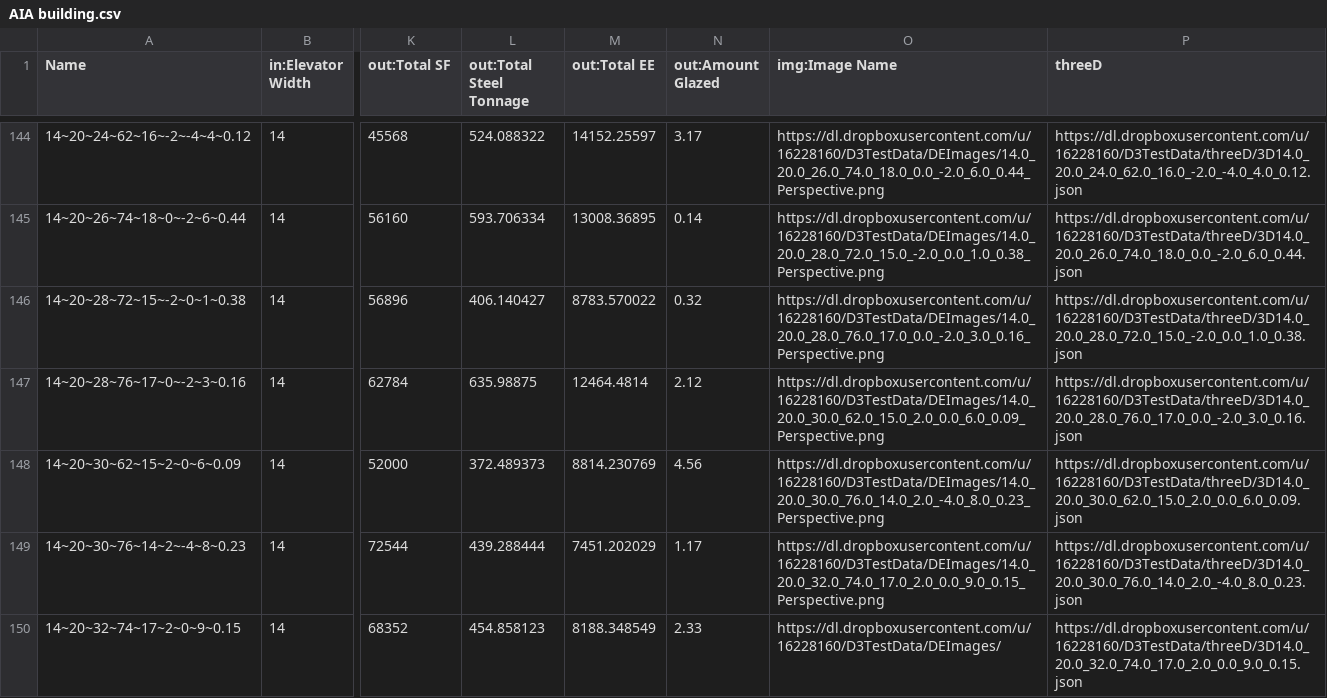
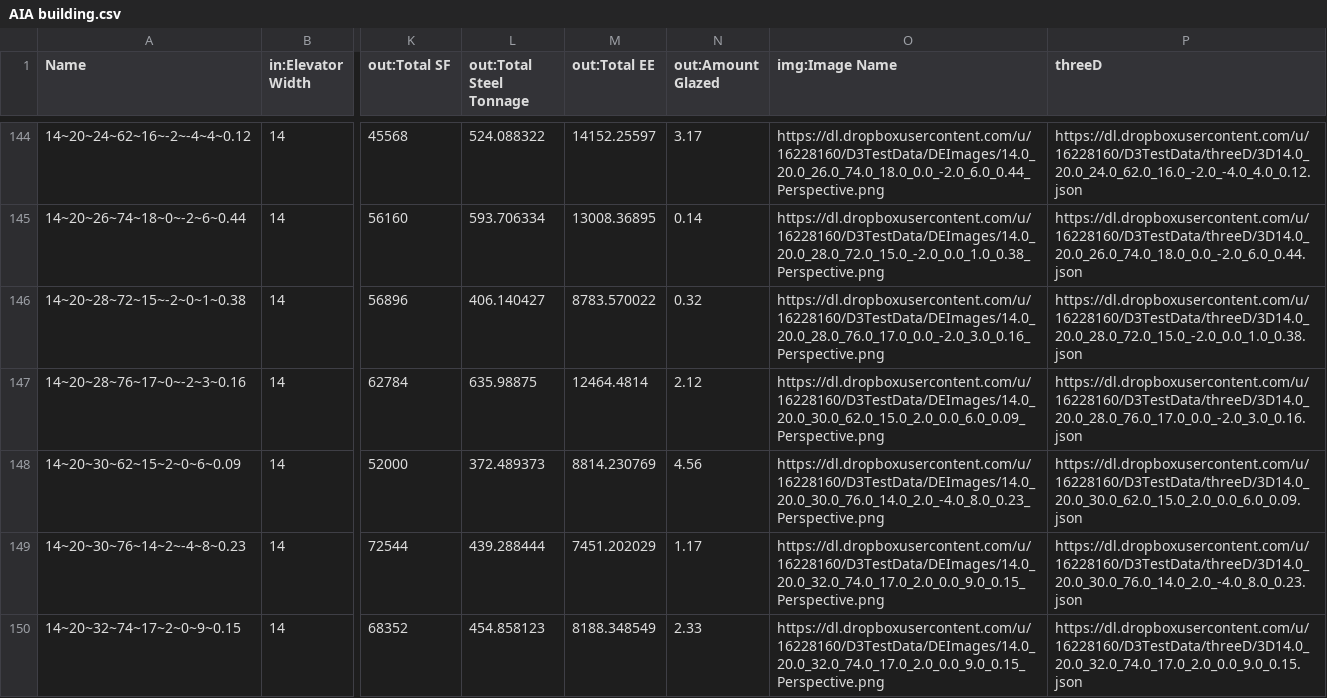
Before and after one commit to tt-acm/DesignExplorer, a CSV file: design_explorer_data/AIA building.csv, drawn as a sheet; only a part is shown, gaps mark what is left out; the diff names each change by its address in the sheet, - before the commit and + after, or states it on an @@ line.

Commit message:
Fixed address to image

```diff
--- a/design_explorer_data/AIA building.csv
+++ b/design_explorer_data/AIA building.csv
-O150 (img:Image Name): https://dl.dropboxusercontent.com/u/16228160/D3TestData/DEImages/
+O150 (img:Image Name): https://dl.dropboxusercontent.com/u/16228160/D3TestData/DEImages/14.0_20.0_32.0_74.0_17.0_2.0_0.0_9.0_0.15_Perspective.png
```
